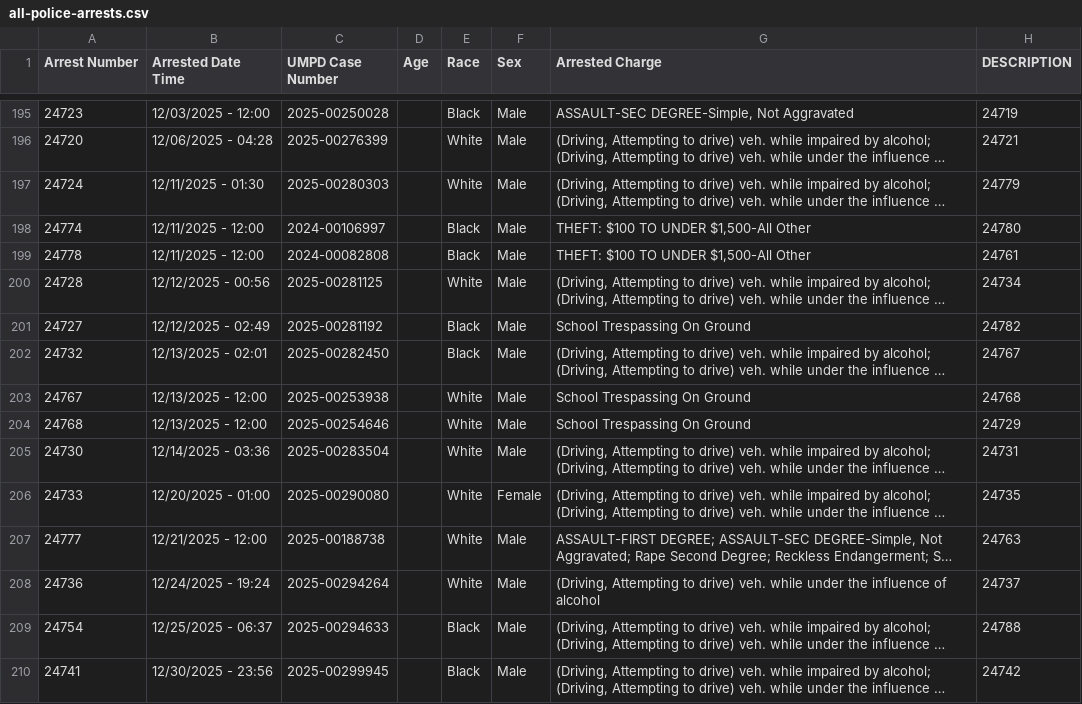
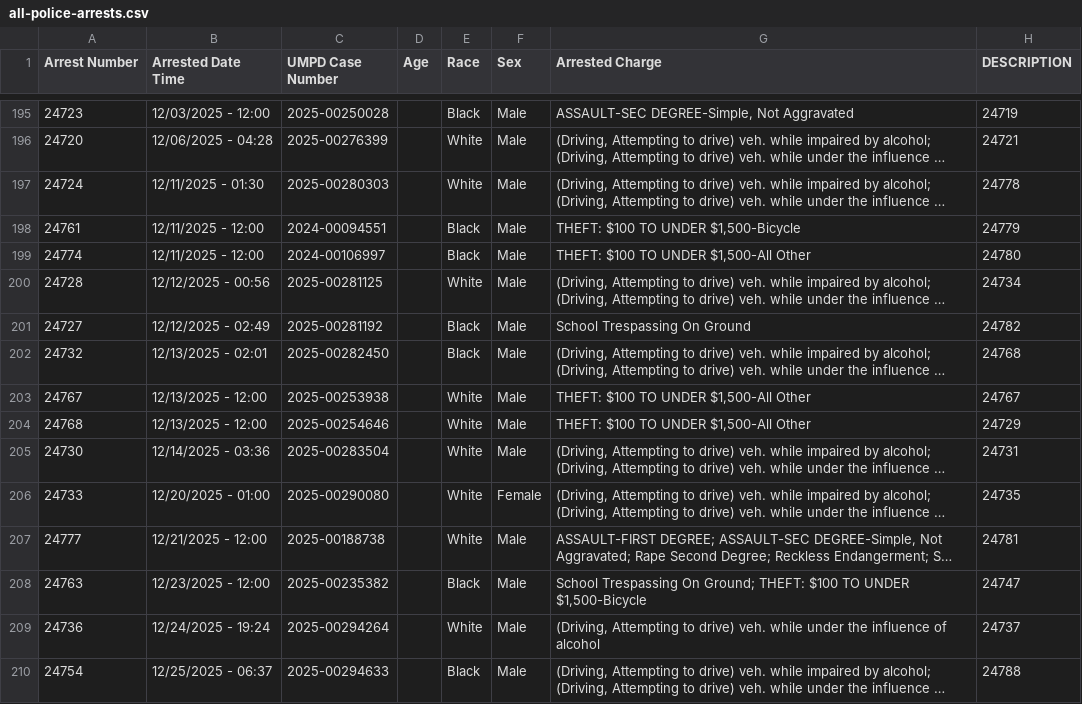
Before and after one commit to dwillis/umpd-logs, a CSV file: data/all-police-arrests.csv, drawn as a sheet; only a part is shown, gaps mark what is left out; the shorter side is filled out with more unchanged rows; long unchanged cells end in …; the diff covers the shown part only; the diff names each change by its address in the sheet, - before the commit and + after, or states it on an @@ line.

```diff
--- a/data/all-police-arrests.csv
+++ b/data/all-police-arrests.csv
-H197 (DESCRIPTION): 24779
+H197 (DESCRIPTION): 24778
@@ row 368 moved to row 198: 24761 @@
@@ row 199 moved to row 362: 24778 @@
-H202 (DESCRIPTION): 24767
+H202 (DESCRIPTION): 24768
-G203:G204 (Arrested Charge): School Trespassing On Ground
+G203:G204 (Arrested Charge): THEFT: $100 TO UNDER $1,500-All Other
-H203 (DESCRIPTION): 24768
+H203 (DESCRIPTION): 24767
-H207 (DESCRIPTION): 24763
+H207 (DESCRIPTION): 24781
@@ row 369 moved to row 208: 24763 @@
```
Also changed, not shown: 6 added rows, 6 removed rows, 12 moved rows and 32 edited cells elsewhere in this file, 2 other files.
